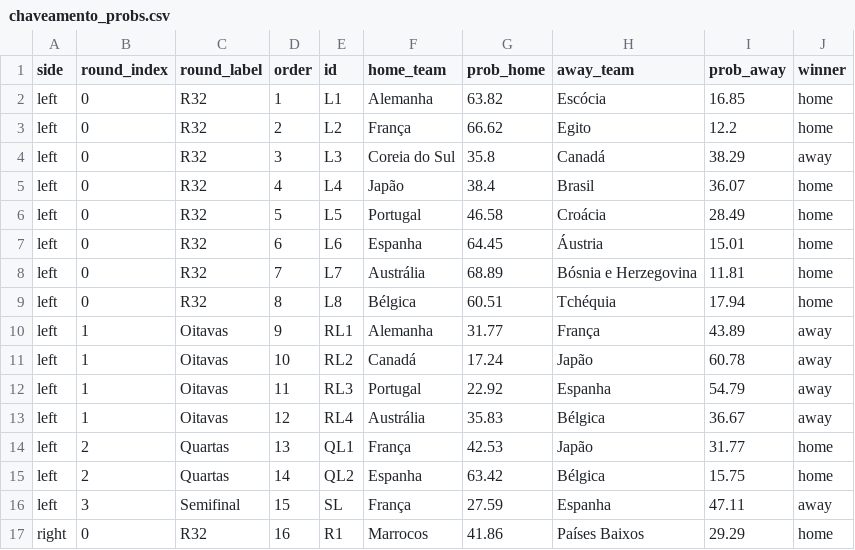
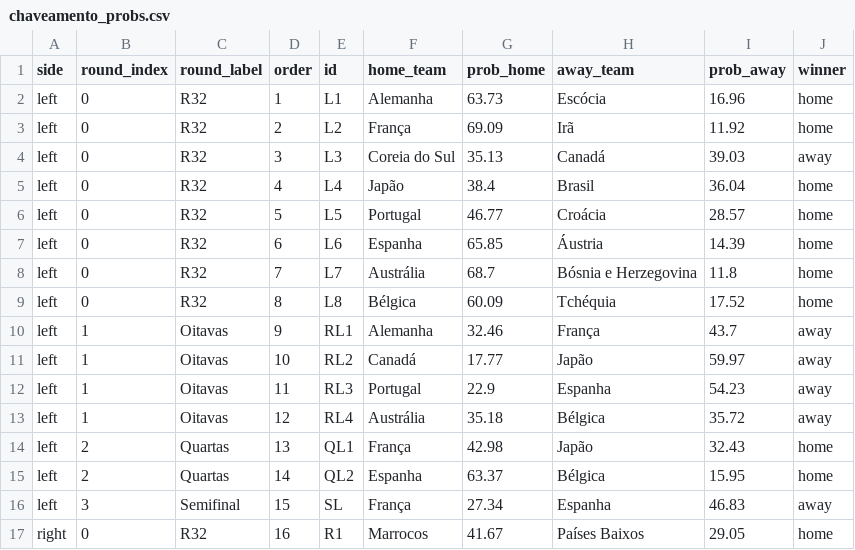
Before and after one commit to jptakeo/WorldCup2026, a CSV file: data/chaveamento_probs.csv, drawn as a sheet; only a part is shown; the diff covers the shown part only.

```diff
--- a/data/chaveamento_probs.csv
+++ b/data/chaveamento_probs.csv
@@ -1,17 +1,17 @@
 side,round_index,round_label,order,id,home_team,prob_home,away_team,prob_away,winner
-left,0,R32,1,L1,Alemanha,63.82,Escócia,16.85,home
-left,0,R32,2,L2,França,66.62,Egito,12.2,home
-left,0,R32,3,L3,Coreia do Sul,35.8,Canadá,38.29,away
-left,0,R32,4,L4,Japão,38.4,Brasil,36.07,home
-left,0,R32,5,L5,Portugal,46.58,Croácia,28.49,home
-left,0,R32,6,L6,Espanha,64.45,Áustria,15.01,home
-left,0,R32,7,L7,Austrália,68.89,Bósnia e Herzegovina,11.81,home
-left,0,R32,8,L8,Bélgica,60.51,Tchéquia,17.94,home
-left,1,Oitavas,9,RL1,Alemanha,31.77,França,43.89,away
-left,1,Oitavas,10,RL2,Canadá,17.24,Japão,60.78,away
-left,1,Oitavas,11,RL3,Portugal,22.92,Espanha,54.79,away
-left,1,Oitavas,12,RL4,Austrália,35.83,Bélgica,36.67,away
-left,2,Quartas,13,QL1,França,42.53,Japão,31.77,home
-left,2,Quartas,14,QL2,Espanha,63.42,Bélgica,15.75,home
-left,3,Semifinal,15,SL,França,27.59,Espanha,47.11,away
-right,0,R32,16,R1,Marrocos,41.86,Países Baixos,29.29,home
+left,0,R32,1,L1,Alemanha,63.73,Escócia,16.96,home
+left,0,R32,2,L2,França,69.09,Irã,11.92,home
+left,0,R32,3,L3,Coreia do Sul,35.13,Canadá,39.03,away
+left,0,R32,4,L4,Japão,38.4,Brasil,36.04,home
+left,0,R32,5,L5,Portugal,46.77,Croácia,28.57,home
+left,0,R32,6,L6,Espanha,65.85,Áustria,14.39,home
+left,0,R32,7,L7,Austrália,68.7,Bósnia e Herzegovina,11.8,home
+left,0,R32,8,L8,Bélgica,60.09,Tchéquia,17.52,home
+left,1,Oitavas,9,RL1,Alemanha,32.46,França,43.7,away
+left,1,Oitavas,10,RL2,Canadá,17.77,Japão,59.97,away
+left,1,Oitavas,11,RL3,Portugal,22.9,Espanha,54.23,away
+left,1,Oitavas,12,RL4,Austrália,35.18,Bélgica,35.72,away
+left,2,Quartas,13,QL1,França,42.98,Japão,32.43,home
+left,2,Quartas,14,QL2,Espanha,63.37,Bélgica,15.95,home
+left,3,Semifinal,15,SL,França,27.34,Espanha,46.83,away
+right,0,R32,16,R1,Marrocos,41.67,Países Baixos,29.05,home
```
Also changed, not shown: 33 edited cells elsewhere in this file, data/outputs/results/brier_score_2018.csv, data/outputs/results/brier_score_2022.csv, 15 other files.
